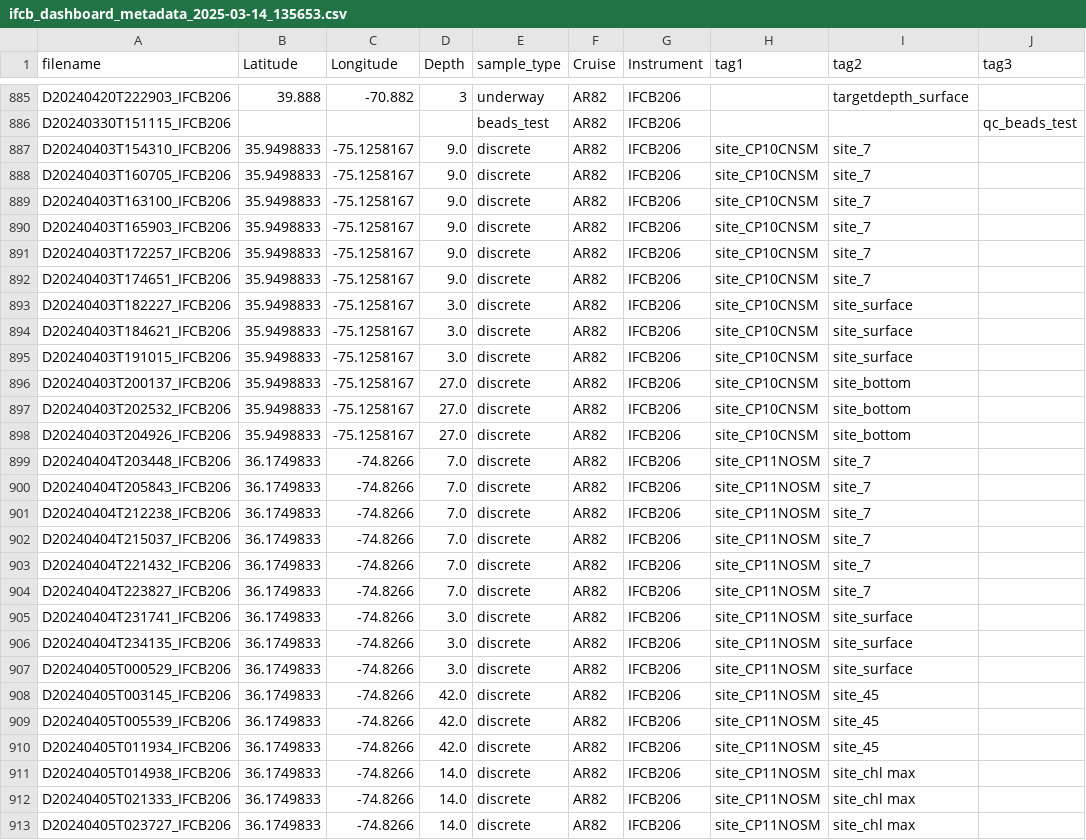
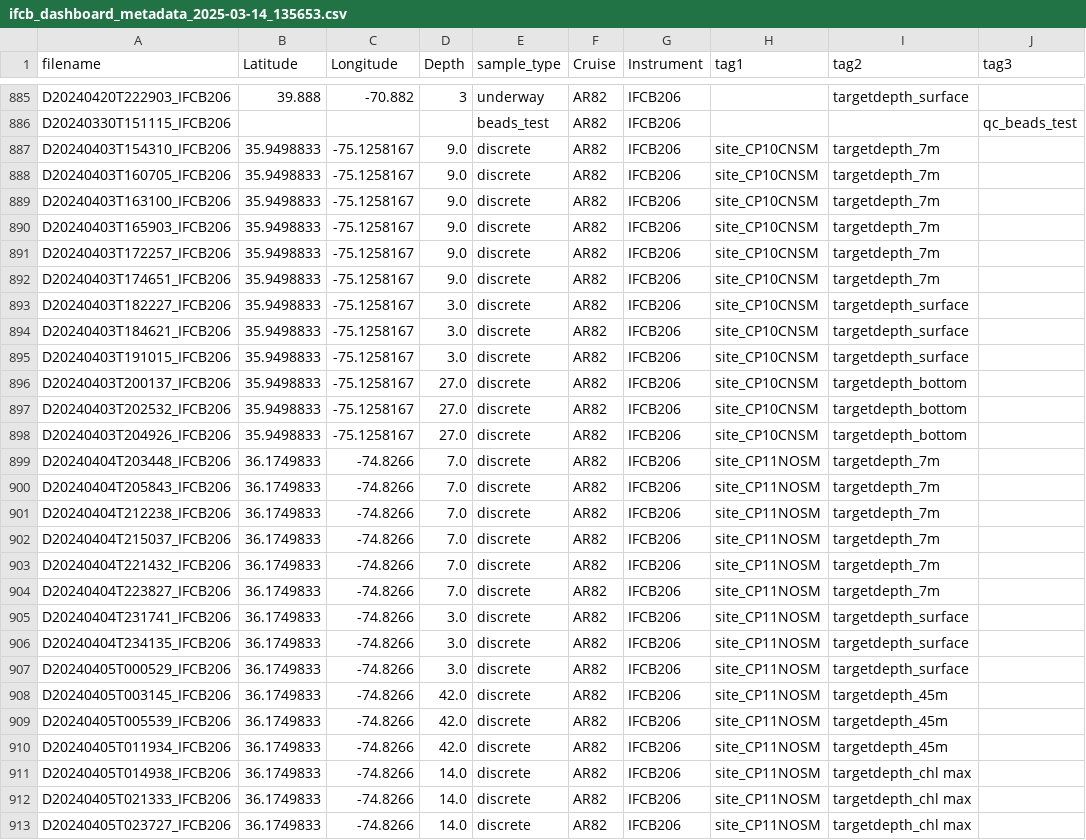
Before and after one commit to sauuyer/ifcb-parsing-processing, a CSV file: IFCB_Log_Notebooks/Metadata_CSVs/ifcb_dashboard_metadata_2025-03-14_135653.csv, drawn as a sheet; only a part is shown, gaps mark what is left out; the diff covers the shown part only.

Commit message:
Add files via upload

```diff
--- a/IFCB_Log_Notebooks/Metadata_CSVs/ifcb_dashboard_metadata_2025-03-14_135653.csv
+++ b/IFCB_Log_Notebooks/Metadata_CSVs/ifcb_dashboard_metadata_2025-03-14_135653.csv
@@ -886,28 +886,28 @@ D20240420T222903_IFCB206,39.888,-70.882,3,underway,AR82,IFCB206,,targetdepth_sur
 D20240330T151115_IFCB206,,,,beads_test,AR82,IFCB206,,,qc_beads_test
-D20240403T154310_IFCB206,35.9498833,-75.1258167,9.0,discrete,AR82,IFCB206,site_CP10CNSM,site_7,
-D20240403T160705_IFCB206,35.9498833,-75.1258167,9.0,discrete,AR82,IFCB206,site_CP10CNSM,site_7,
-D20240403T163100_IFCB206,35.9498833,-75.1258167,9.0,discrete,AR82,IFCB206,site_CP10CNSM,site_7,
-D20240403T165903_IFCB206,35.9498833,-75.1258167,9.0,discrete,AR82,IFCB206,site_CP10CNSM,site_7,
-D20240403T172257_IFCB206,35.9498833,-75.1258167,9.0,discrete,AR82,IFCB206,site_CP10CNSM,site_7,
-D20240403T174651_IFCB206,35.9498833,-75.1258167,9.0,discrete,AR82,IFCB206,site_CP10CNSM,site_7,
-D20240403T182227_IFCB206,35.9498833,-75.1258167,3.0,discrete,AR82,IFCB206,site_CP10CNSM,site_surface,
-D20240403T184621_IFCB206,35.9498833,-75.1258167,3.0,discrete,AR82,IFCB206,site_CP10CNSM,site_surface,
-D20240403T191015_IFCB206,35.9498833,-75.1258167,3.0,discrete,AR82,IFCB206,site_CP10CNSM,site_surface,
-D20240403T200137_IFCB206,35.9498833,-75.1258167,27.0,discrete,AR82,IFCB206,site_CP10CNSM,site_bottom,
-D20240403T202532_IFCB206,35.9498833,-75.1258167,27.0,discrete,AR82,IFCB206,site_CP10CNSM,site_bottom,
-D20240403T204926_IFCB206,35.9498833,-75.1258167,27.0,discrete,AR82,IFCB206,site_CP10CNSM,site_bottom,
-D20240404T203448_IFCB206,36.1749833,-74.8266,7.0,discrete,AR82,IFCB206,site_CP11NOSM,site_7,
-D20240404T205843_IFCB206,36.1749833,-74.8266,7.0,discrete,AR82,IFCB206,site_CP11NOSM,site_7,
-D20240404T212238_IFCB206,36.1749833,-74.8266,7.0,discrete,AR82,IFCB206,site_CP11NOSM,site_7,
-D20240404T215037_IFCB206,36.1749833,-74.8266,7.0,discrete,AR82,IFCB206,site_CP11NOSM,site_7,
-D20240404T221432_IFCB206,36.1749833,-74.8266,7.0,discrete,AR82,IFCB206,site_CP11NOSM,site_7,
-D20240404T223827_IFCB206,36.1749833,-74.8266,7.0,discrete,AR82,IFCB206,site_CP11NOSM,site_7,
-D20240404T231741_IFCB206,36.1749833,-74.8266,3.0,discrete,AR82,IFCB206,site_CP11NOSM,site_surface,
-D20240404T234135_IFCB206,36.1749833,-74.8266,3.0,discrete,AR82,IFCB206,site_CP11NOSM,site_surface,
-D20240405T000529_IFCB206,36.1749833,-74.8266,3.0,discrete,AR82,IFCB206,site_CP11NOSM,site_surface,
-D20240405T003145_IFCB206,36.1749833,-74.8266,42.0,discrete,AR82,IFCB206,site_CP11NOSM,site_45,
-D20240405T005539_IFCB206,36.1749833,-74.8266,42.0,discrete,AR82,IFCB206,site_CP11NOSM,site_45,
-D20240405T011934_IFCB206,36.1749833,-74.8266,42.0,discrete,AR82,IFCB206,site_CP11NOSM,site_45,
-D20240405T014938_IFCB206,36.1749833,-74.8266,14.0,discrete,AR82,IFCB206,site_CP11NOSM,site_chl max,
-D20240405T021333_IFCB206,36.1749833,-74.8266,14.0,discrete,AR82,IFCB206,site_CP11NOSM,site_chl max,
-D20240405T023727_IFCB206,36.1749833,-74.8266,14.0,discrete,AR82,IFCB206,site_CP11NOSM,site_chl max,
+D20240403T154310_IFCB206,35.9498833,-75.1258167,9.0,discrete,AR82,IFCB206,site_CP10CNSM,targetdepth_7m,
+D20240403T160705_IFCB206,35.9498833,-75.1258167,9.0,discrete,AR82,IFCB206,site_CP10CNSM,targetdepth_7m,
+D20240403T163100_IFCB206,35.9498833,-75.1258167,9.0,discrete,AR82,IFCB206,site_CP10CNSM,targetdepth_7m,
+D20240403T165903_IFCB206,35.9498833,-75.1258167,9.0,discrete,AR82,IFCB206,site_CP10CNSM,targetdepth_7m,
+D20240403T172257_IFCB206,35.9498833,-75.1258167,9.0,discrete,AR82,IFCB206,site_CP10CNSM,targetdepth_7m,
+D20240403T174651_IFCB206,35.9498833,-75.1258167,9.0,discrete,AR82,IFCB206,site_CP10CNSM,targetdepth_7m,
+D20240403T182227_IFCB206,35.9498833,-75.1258167,3.0,discrete,AR82,IFCB206,site_CP10CNSM,targetdepth_surface,
+D20240403T184621_IFCB206,35.9498833,-75.1258167,3.0,discrete,AR82,IFCB206,site_CP10CNSM,targetdepth_surface,
+D20240403T191015_IFCB206,35.9498833,-75.1258167,3.0,discrete,AR82,IFCB206,site_CP10CNSM,targetdepth_surface,
+D20240403T200137_IFCB206,35.9498833,-75.1258167,27.0,discrete,AR82,IFCB206,site_CP10CNSM,targetdepth_bottom,
+D20240403T202532_IFCB206,35.9498833,-75.1258167,27.0,discrete,AR82,IFCB206,site_CP10CNSM,targetdepth_bottom,
+D20240403T204926_IFCB206,35.9498833,-75.1258167,27.0,discrete,AR82,IFCB206,site_CP10CNSM,targetdepth_bottom,
+D20240404T203448_IFCB206,36.1749833,-74.8266,7.0,discrete,AR82,IFCB206,site_CP11NOSM,targetdepth_7m,
+D20240404T205843_IFCB206,36.1749833,-74.8266,7.0,discrete,AR82,IFCB206,site_CP11NOSM,targetdepth_7m,
+D20240404T212238_IFCB206,36.1749833,-74.8266,7.0,discrete,AR82,IFCB206,site_CP11NOSM,targetdepth_7m,
+D20240404T215037_IFCB206,36.1749833,-74.8266,7.0,discrete,AR82,IFCB206,site_CP11NOSM,targetdepth_7m,
+D20240404T221432_IFCB206,36.1749833,-74.8266,7.0,discrete,AR82,IFCB206,site_CP11NOSM,targetdepth_7m,
+D20240404T223827_IFCB206,36.1749833,-74.8266,7.0,discrete,AR82,IFCB206,site_CP11NOSM,targetdepth_7m,
+D20240404T231741_IFCB206,36.1749833,-74.8266,3.0,discrete,AR82,IFCB206,site_CP11NOSM,targetdepth_surface,
+D20240404T234135_IFCB206,36.1749833,-74.8266,3.0,discrete,AR82,IFCB206,site_CP11NOSM,targetdepth_surface,
+D20240405T000529_IFCB206,36.1749833,-74.8266,3.0,discrete,AR82,IFCB206,site_CP11NOSM,targetdepth_surface,
+D20240405T003145_IFCB206,36.1749833,-74.8266,42.0,discrete,AR82,IFCB206,site_CP11NOSM,targetdepth_45m,
+D20240405T005539_IFCB206,36.1749833,-74.8266,42.0,discrete,AR82,IFCB206,site_CP11NOSM,targetdepth_45m,
+D20240405T011934_IFCB206,36.1749833,-74.8266,42.0,discrete,AR82,IFCB206,site_CP11NOSM,targetdepth_45m,
+D20240405T014938_IFCB206,36.1749833,-74.8266,14.0,discrete,AR82,IFCB206,site_CP11NOSM,targetdepth_chl max,
+D20240405T021333_IFCB206,36.1749833,-74.8266,14.0,discrete,AR82,IFCB206,site_CP11NOSM,targetdepth_chl max,
+D20240405T023727_IFCB206,36.1749833,-74.8266,14.0,discrete,AR82,IFCB206,site_CP11NOSM,targetdepth_chl max,
```
Also changed, not shown: 39 edited cells elsewhere in this file.
